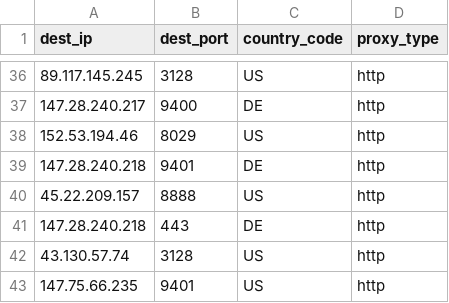
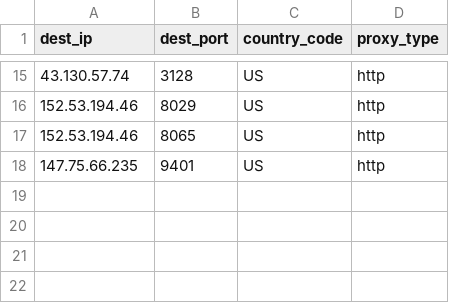
Before and after one commit to yassirusa/awesome-lists, a CSV file: Lists/PROXY/monosans_list/PROXY_ALL_monosans_List.csv, drawn as a sheet; only a part is shown, gaps mark what is left out; the diff covers the shown part only.

```diff
--- a/Lists/PROXY/monosans_list/PROXY_ALL_monosans_List.csv
+++ b/Lists/PROXY/monosans_list/PROXY_ALL_monosans_List.csv
@@ -36,8 +15,4 @@ dest_ip,dest_port,country_code,proxy_type
-89.117.145.245,3128,US,http
-147.28.240.217,9400,DE,http
+43.130.57.74,3128,US,http
 152.53.194.46,8029,US,http
-147.28.240.218,9401,DE,http
-45.22.209.157,8888,US,http
-147.28.240.218,443,DE,http
-43.130.57.74,3128,US,http
+152.53.194.46,8065,US,http
 147.75.66.235,9401,US,http
```
Also changed, not shown: 1 added row, 23 removed rows, 2 moved rows and 11 edited cells elsewhere in this file, 1 other file.
